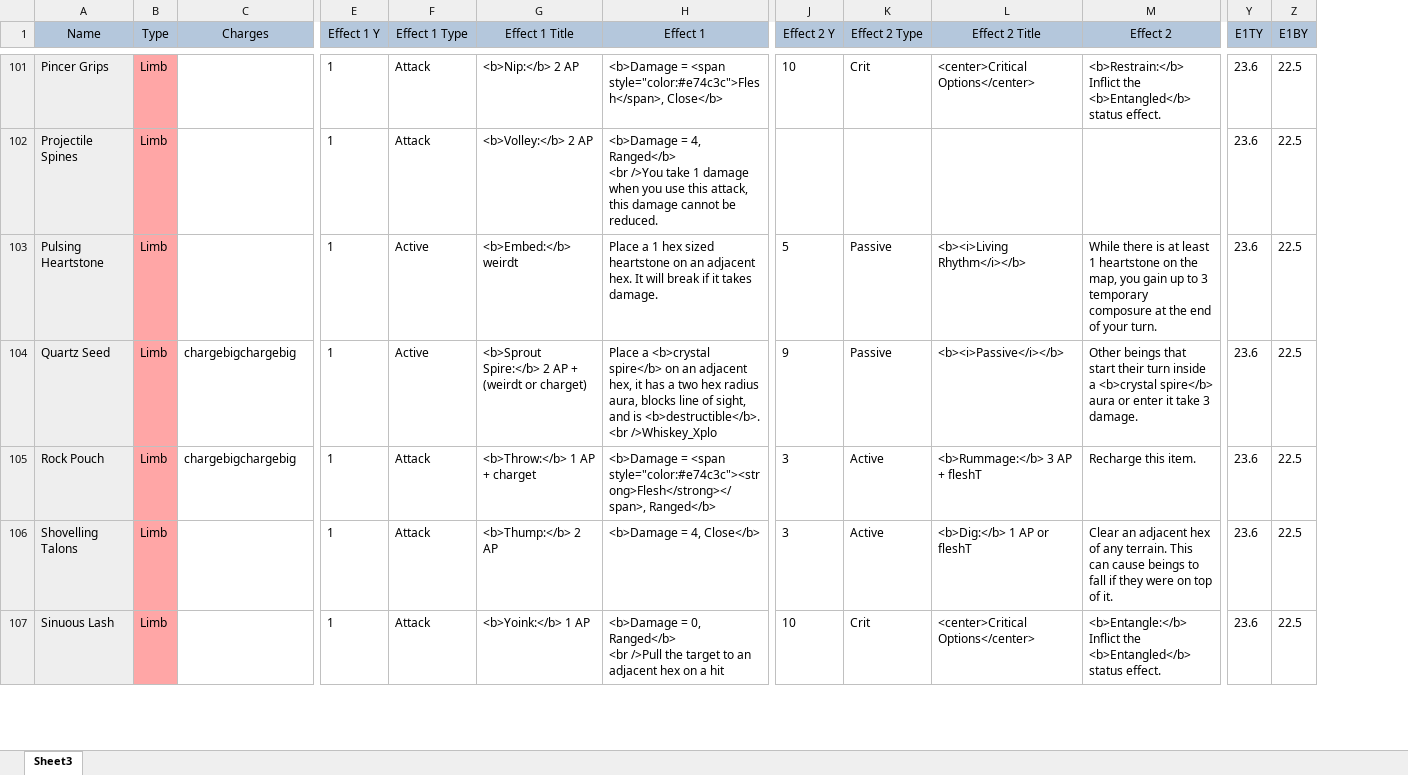
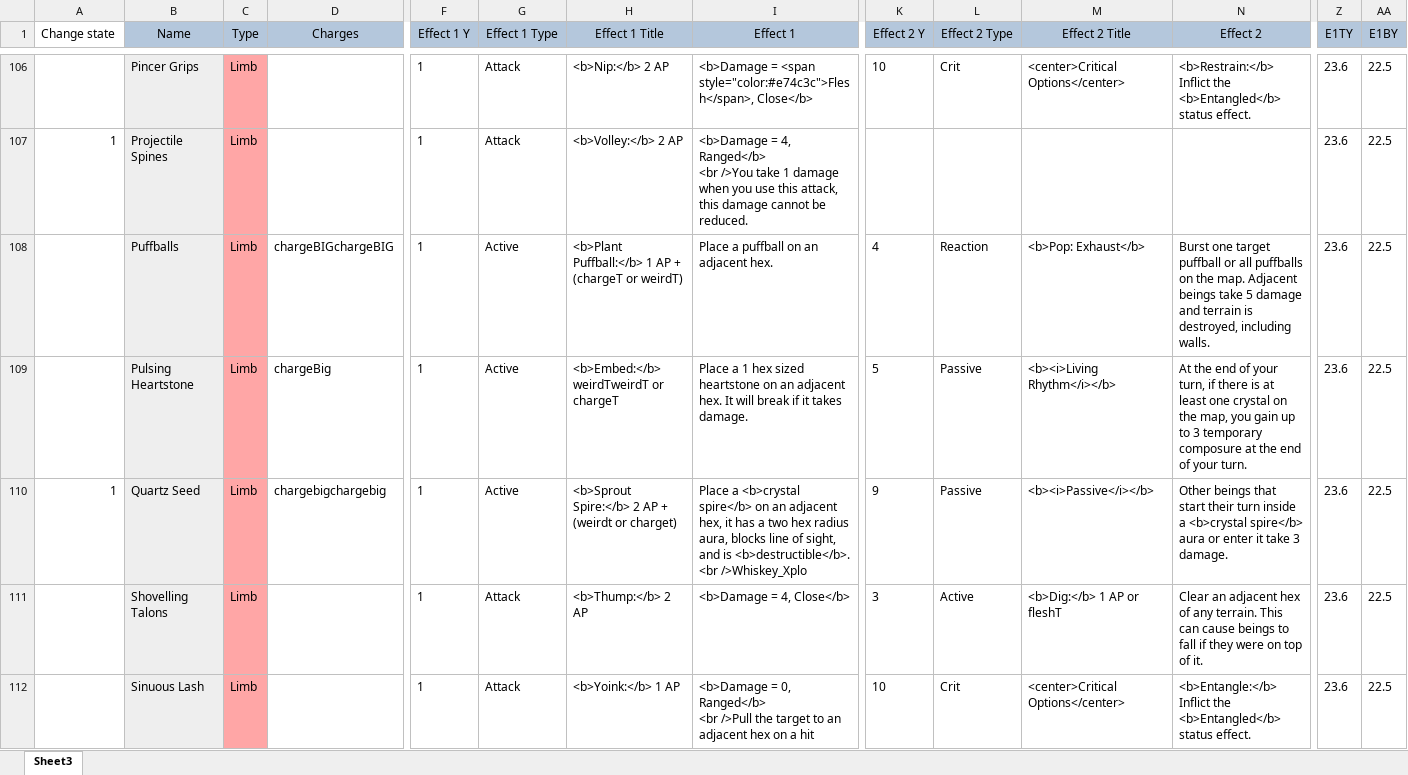
Before and after one commit to EldritchChicken/Sculpt, an Excel workbook: Master1.0.xlsx, sheet Sheet3, drawn as a sheet; only a part is shown, gaps mark what is left out; values as stored, in another font and other column widths than the file's, no borders; charts and pictures and conditional formats and table styles not drawn; removed rows and columns are numbered as before the commit, all else as after; rows hold the shown columns only; the diff covers the shown part only; the diff names each change by its address in the sheet, - before the commit and + after, or states it on an @@ line.

Commit message:
Re-updating cards (save loss)
And making sure there's a space in "1 AP"

```diff
--- a/Master1.0.xlsx (sheet Sheet3)
+++ b/Master1.0.xlsx (sheet Sheet3)
+column A (Change state), row 107: 1; row 110: 1
+row 108:  | Puffballs | Limb | chargeBIGchargeBIG | 1 | Active | <b>Plant Puffball:</b> 1 AP + (chargeT or weirdT) | Place a puffball on an adjacent hex. | 4 | Reaction | <b>Pop: Exhaust</b> | Burst one target puffball or all puffballs on the map. Adjacent beings take 5 damage and terrain is destroyed, including walls. | 23.6 | 22.5
-D109 (Charges): (empty)
+D109 (Charges): chargeBig
-H109 (Effect 1 Title): <b>Embed:</b> weirdt
+H109 (Effect 1 Title): <b>Embed:</b> weirdTweirdT or chargeT
-N109 (Effect 2): While there is at least 1 heartstone on the…
+N109 (Effect 2): At the end of your turn, if there is at least one crystal on the…
-row 105: Rock Pouch | Limb | chargebigchargebig | 1 | Attack | <b>Throw:</b> 1 AP + charget | <b>Damage = <span style="color:#e74c3c"><strong>Flesh</strong></span>, Ranged</b> | 3 | Active | <b>Rummage:</b> 3 AP + fleshT | Recharge this item. | 23.6 | 22.5
```
Also changed, not shown: 8 added rows, 6 removed rows, 3 moved rows and 45 edited cells elsewhere in this sheet, formulas that keep their value, charts or pictures, 3 other files.
